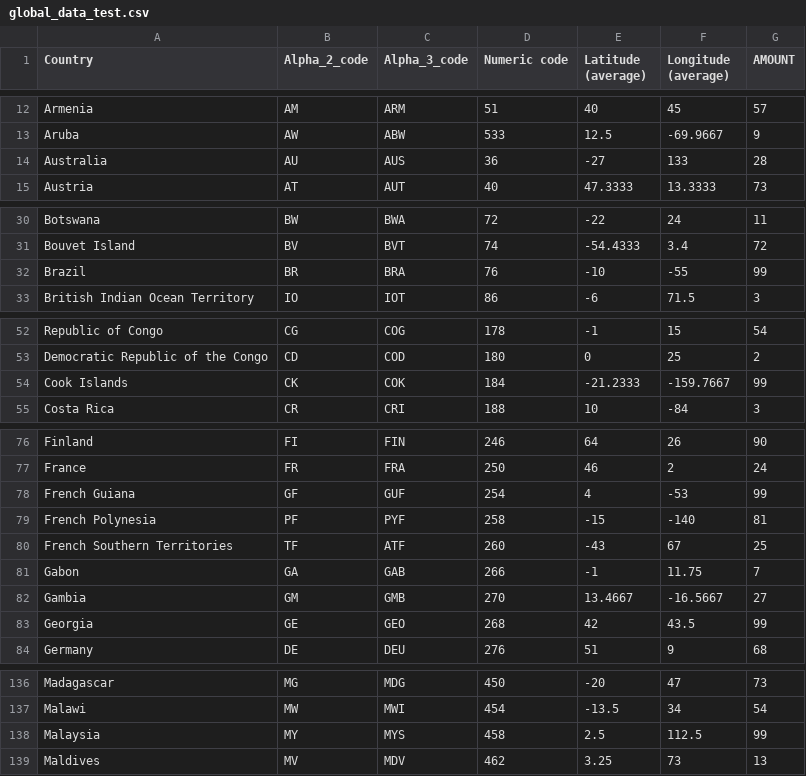
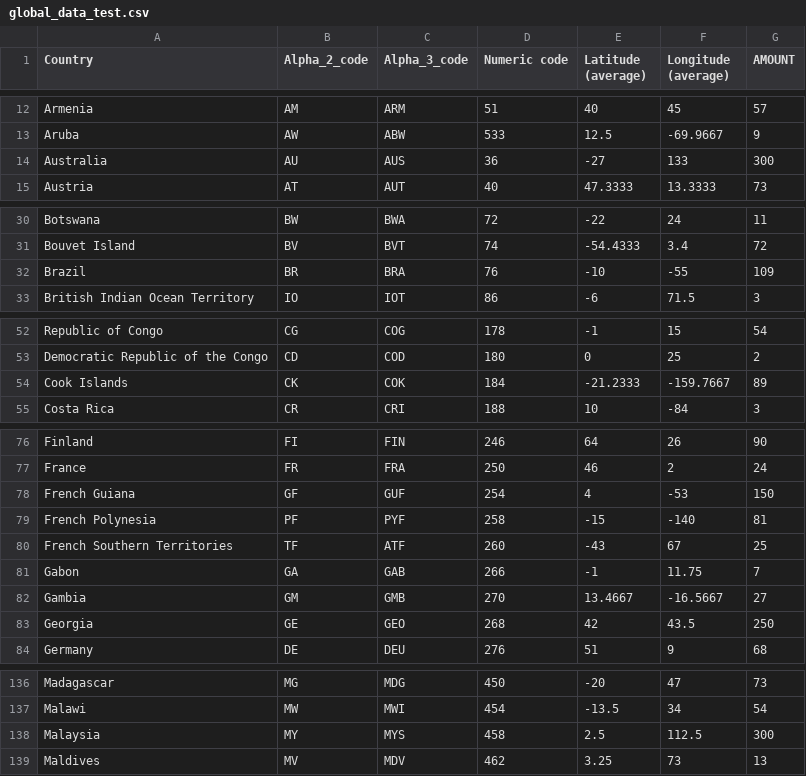
Before and after one commit to bmouritz/COS30045---Assign2, a CSV file: Assign2/Global Choropleth/data/global_data_test.csv, drawn as a sheet; only a part is shown, gaps mark what is left out; the diff covers the shown part only; the diff names each change by its address in the sheet, - before the commit and + after, or states it on an @@ line.

```diff
--- a/Assign2/Global Choropleth/data/global_data_test.csv
+++ b/Assign2/Global Choropleth/data/global_data_test.csv
-G14 (AMOUNT): 28
+G14 (AMOUNT): 300
-G32 (AMOUNT): 99
+G32 (AMOUNT): 109
-G54 (AMOUNT): 99
+G54 (AMOUNT): 89
-G78 (AMOUNT): 99
+G78 (AMOUNT): 150
-G83 (AMOUNT): 99
+G83 (AMOUNT): 250
-G138 (AMOUNT): 99
+G138 (AMOUNT): 300
```
Also changed, not shown: 1 edited cell elsewhere in this file, 8 other files.
